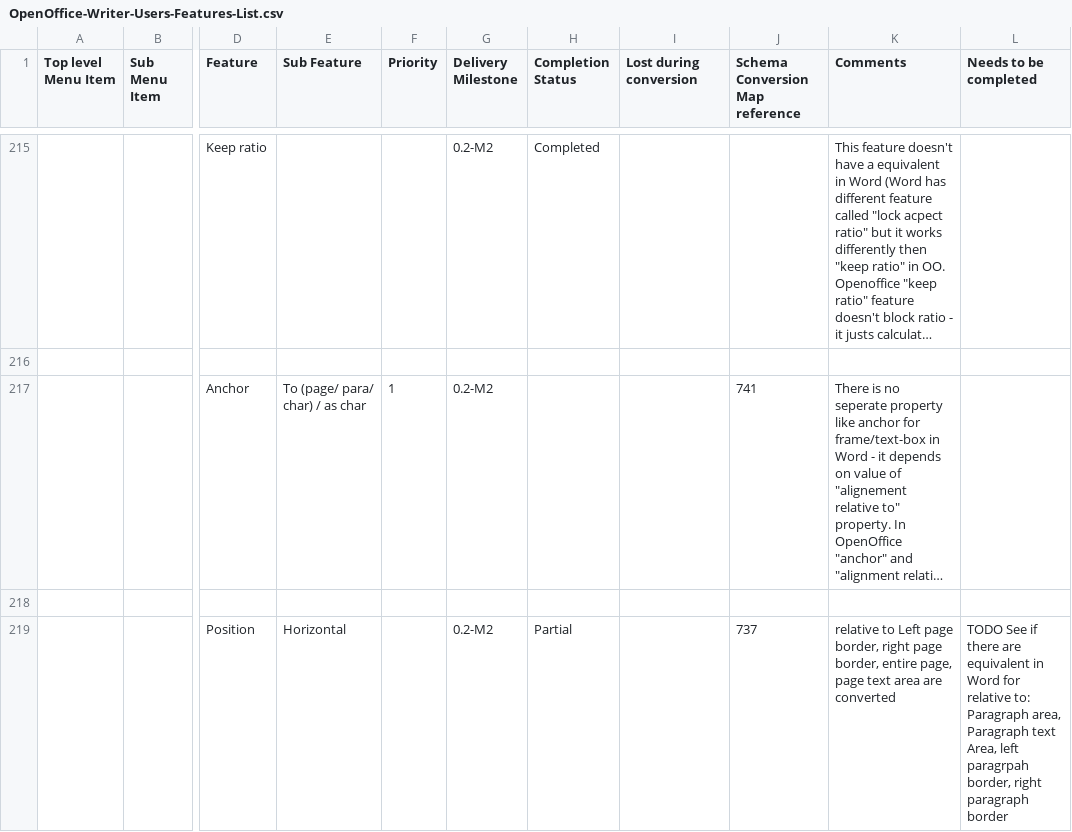
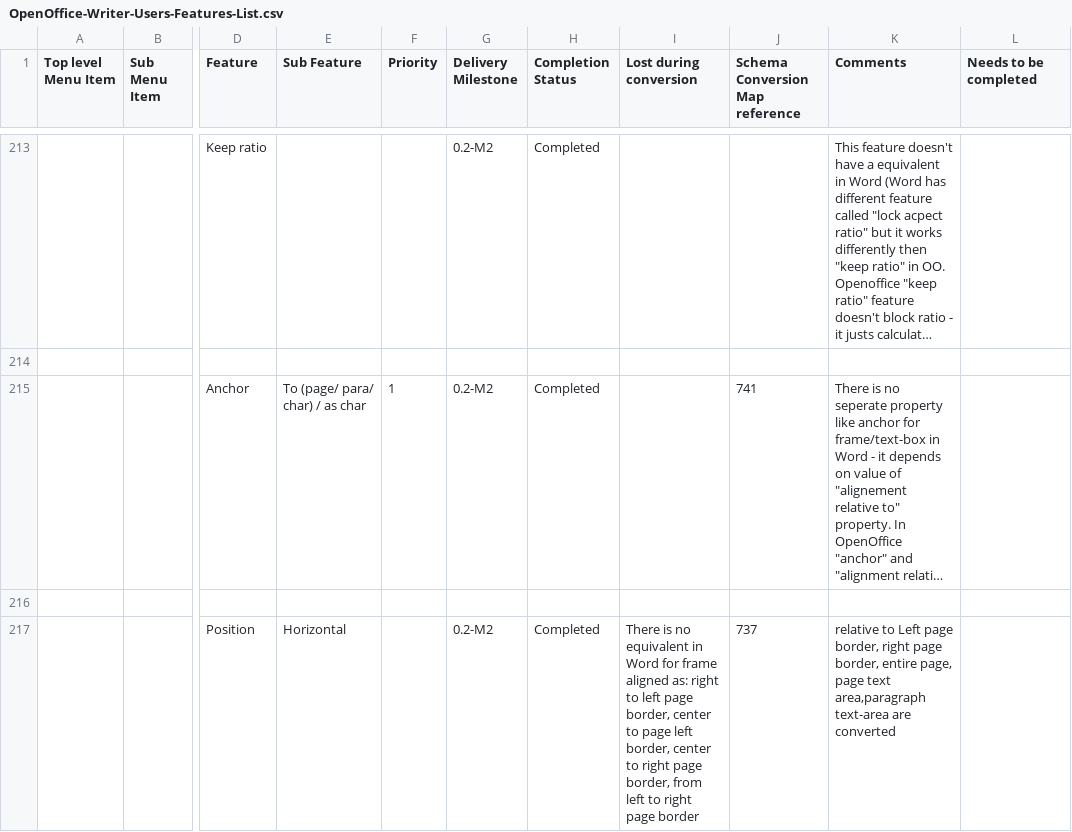
Before and after one commit to arlm/odf-converter, a CSV file: docs/Tester documentation/OpenOffice-Writer-Users-Features-List.csv, drawn as a sheet; only a part is shown, gaps mark what is left out; long unchanged cells end in …; addresses are those after the commit; the diff covers the shown part only; the diff names each change by its address in the sheet, - before the commit and + after, or states it on an @@ line.

Commit message:
tester doc updated on index entries, alphabetical index and frames

```diff
--- a/docs/Tester documentation/OpenOffice-Writer-Users-Features-List.csv
+++ b/docs/Tester documentation/OpenOffice-Writer-Users-Features-List.csv
-H215 (Completion Status): (empty)
+H215 (Completion Status): Completed
-H217 (Completion Status): Partial
+H217 (Completion Status): Completed
-I217 (Lost during conversion): (empty)
+I217 (Lost during conversion): There is no equivalent in Word for frame aligned as: right to left page border, center to page left border, center to right page border, from left to right page border
-K217 (Comments): …page text area are converted
+K217 (Comments): …page text area,paragraph text-area are converted
-L217 (Needs to be completed): TODO See if there are equivalent in Word for relative to: Paragraph area, Paragraph text Area, left paragrpah border, right paragraph border
+L217 (Needs to be completed): (empty)
```
Also changed, not shown: 1 added row, 3 removed rows and 3 edited cells elsewhere in this file.
